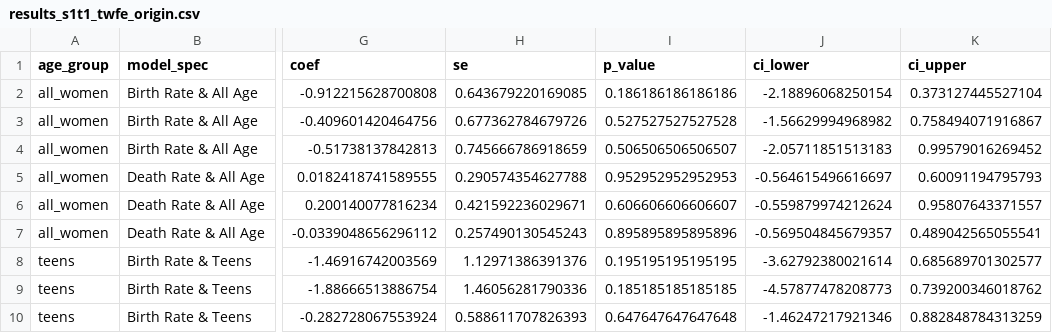
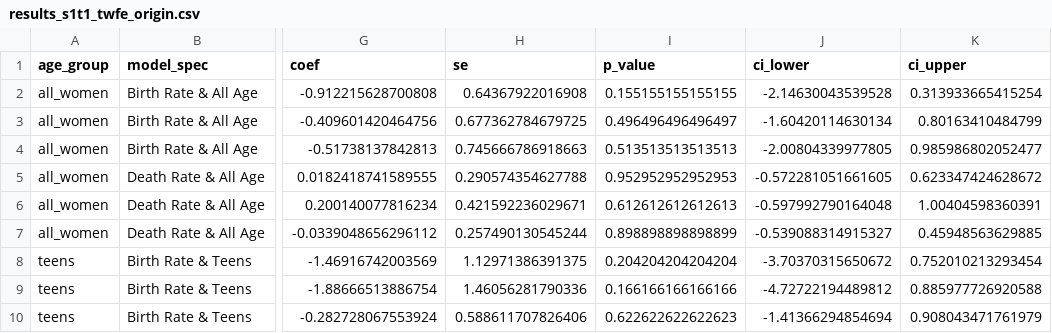
Before and after one commit to HBhhh1888/DID_ECpill, a CSV file: Output/results_s1t1_twfe_origin.csv, drawn as a sheet; only a part is shown, gaps mark what is left out; the diff covers the shown part only; the diff names each change by its address in the sheet, - before the commit and + after, or states it on an @@ line.

```diff
--- a/Output/results_s1t1_twfe_origin.csv
+++ b/Output/results_s1t1_twfe_origin.csv
-H2 (se): 0.643679220169085
+H2 (se): 0.64367922016908
-I2 (p_value): 0.186186186186186
+I2 (p_value): 0.155155155155155
-J2 (ci_lower): -2.18896068250154
+J2 (ci_lower): -2.14630043539528
-K2 (ci_upper): 0.373127445527104
+K2 (ci_upper): 0.313933665415254
-H3 (se): 0.677362784679726
+H3 (se): 0.677362784679725
-I3 (p_value): 0.527527527527528
+I3 (p_value): 0.496496496496497
-J3 (ci_lower): -1.56629994968982
+J3 (ci_lower): -1.60420114630134
-K3 (ci_upper): 0.758494071916867
+K3 (ci_upper): 0.80163410484799
-H4 (se): 0.745666786918659
+H4 (se): 0.745666786918663
-I4 (p_value): 0.506506506506507
+I4 (p_value): 0.513513513513513
-J4 (ci_lower): -2.05711851513183
+J4 (ci_lower): -2.00804339977805
-K4 (ci_upper): 0.99579016269452
+K4 (ci_upper): 0.985986802052477
-J5 (ci_lower): -0.564615496616697
+J5 (ci_lower): -0.572281051661605
-K5 (ci_upper): 0.60091194795793
+K5 (ci_upper): 0.623347424628672
-I6 (p_value): 0.606606606606607
+I6 (p_value): 0.612612612612613
-J6 (ci_lower): -0.559879974212624
+J6 (ci_lower): -0.597992790164048
-K6 (ci_upper): 0.95807643371557
+K6 (ci_upper): 1.00404598360391
-H7 (se): 0.257490130545243
+H7 (se): 0.257490130545244
-I7 (p_value): 0.895895895895896
+I7 (p_value): 0.898898898898899
-J7 (ci_lower): -0.569504845679357
+J7 (ci_lower): -0.539088314915327
-K7 (ci_upper): 0.489042565055541
+K7 (ci_upper): 0.45948563629885
-H8 (se): 1.12971386391376
+H8 (se): 1.12971386391375
-I8 (p_value): 0.195195195195195
+I8 (p_value): 0.204204204204204
-J8 (ci_lower): -3.62792380021614
+J8 (ci_lower): -3.70370315650672
-K8 (ci_upper): 0.685689701302577
+K8 (ci_upper): 0.752010213293454
-I9 (p_value): 0.185185185185185
+I9 (p_value): 0.166166166166166
-J9 (ci_lower): -4.57877478208773
+J9 (ci_lower): -4.72722194489812
-K9 (ci_upper): 0.739200346018762
+K9 (ci_upper): 0.885977726920588
-H10 (se): 0.588611707826393
+H10 (se): 0.588611707826406
-I10 (p_value): 0.647647647647648
+I10 (p_value): 0.622622622622623
-J10 (ci_lower): -1.46247217921346
+J10 (ci_lower): -1.41366294854694
-K10 (ci_upper): 0.882848784313259
+K10 (ci_upper): 0.908043471761979
```
Also changed, not shown: 31 edited cells elsewhere in this file, Output/result_overall_comparison.csv, Output/results_s1t2_diagnostic.csv, 12 other files.
